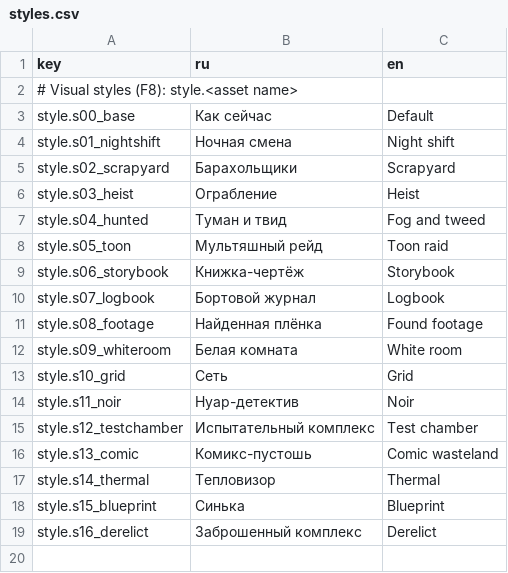
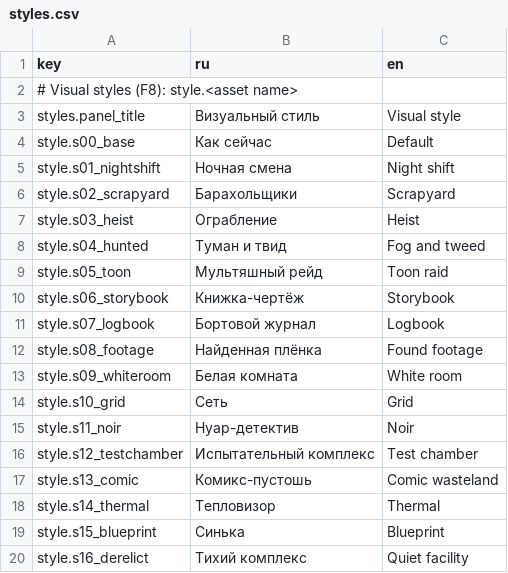
Before and after one commit to ZhukovskyGamesStudio/Untitled-stels-game, a CSV file: Assets/_Game/Resources/Strings/styles.csv, drawn as a sheet.

```diff
--- a/Assets/_Game/Resources/Strings/styles.csv
+++ b/Assets/_Game/Resources/Strings/styles.csv
@@ -2,2 +2,3 @@
 # Visual styles (F8): style.<asset name>
+styles.panel_title,Визуальный стиль,Visual style
 style.s00_base,Как сейчас,Default
@@ -18,2 +19,2 @@ style.s14_thermal,Тепловизор,Thermal
 style.s15_blueprint,Синька,Blueprint
-style.s16_derelict,Заброшенный комплекс,Derelict
+style.s16_derelict,Тихий комплекс,Quiet facility
```
Also changed, not shown: Assets/_Game/Resources/Strings/level.csv, 48 other files.
